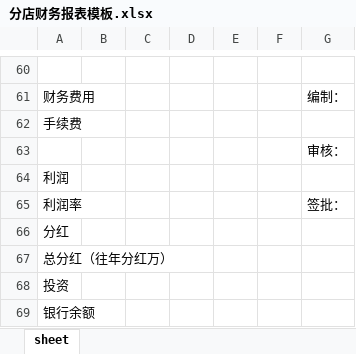
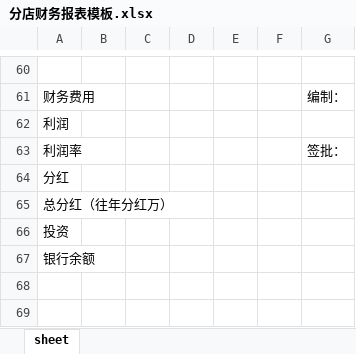
Before and after one commit to yuhuazhi2/LeqiwanjuTransactionDetails, an Excel workbook: 分店财务报表模板.xlsx, sheet sheet, drawn as a sheet; only a part is shown, gaps mark what is left out; values as stored, in another font and other column widths than the file's, no cell formats; the diff names each change by its address in the sheet, - before the commit and + after, or states it on an @@ line.

```diff
--- a/分店财务报表模板.xlsx (sheet sheet)
+++ b/分店财务报表模板.xlsx (sheet sheet)
-row 62: 手续费
-row 63:  |  |  |  |  |  | 审核：
```
Also changed, not shown: cell formats, 4 other files.
